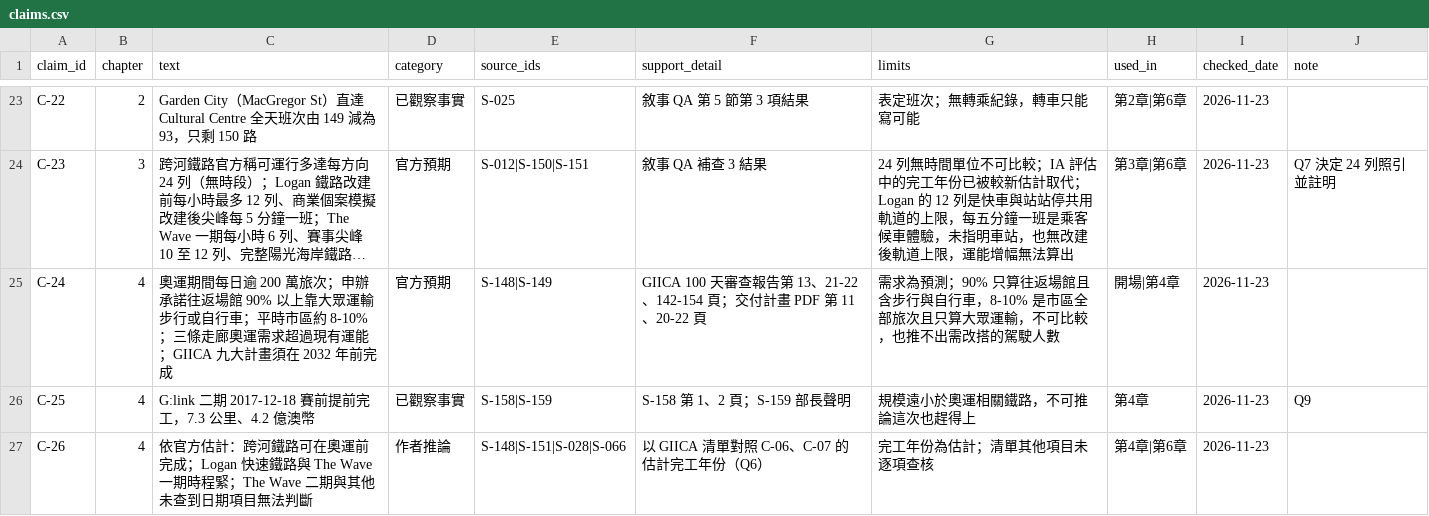
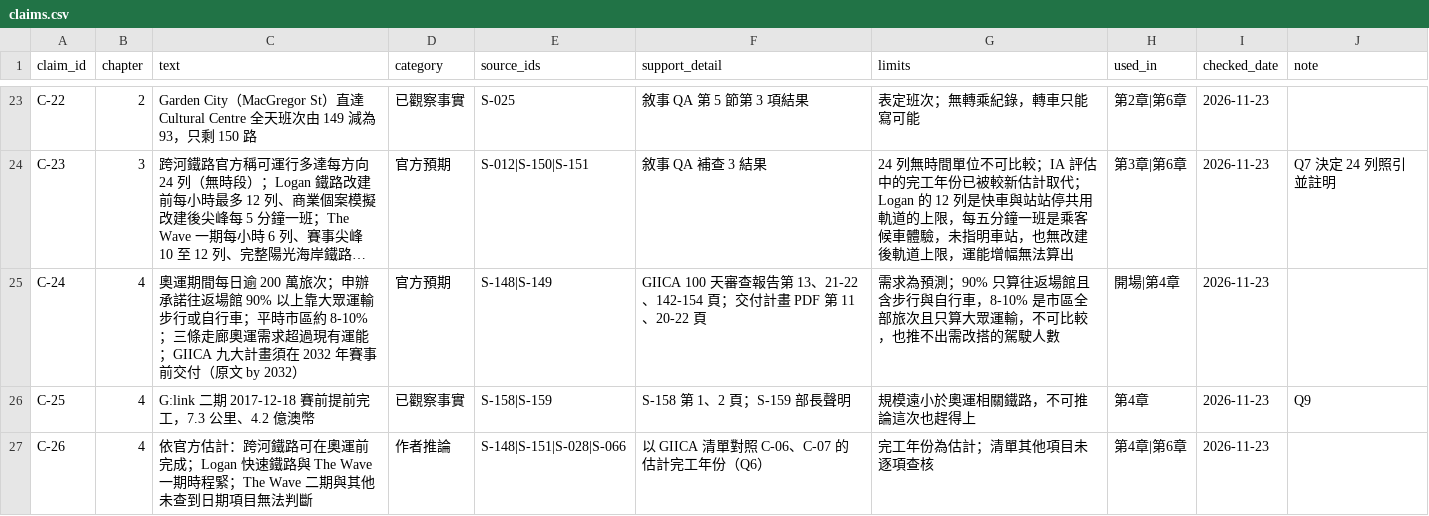
Before and after one commit to loveu8/loveu8.github.io, a CSV file: ai_report/2026/reference/data/brisbane-transport/claims.csv, drawn as a sheet; only a part is shown, gaps mark what is left out; long unchanged cells end in …; the diff names each change by its address in the sheet, - before the commit and + after, or states it on an @@ line.

Commit message:
docs: Brisbane transport Q36, GIICA deadline reads before the 2032 Games

```diff
--- a/ai_report/2026/reference/data/brisbane-transport/claims.csv
+++ b/ai_report/2026/reference/data/brisbane-transport/claims.csv
-C25 (text): …在 2032 年前完成
+C25 (text): …在 2032 年賽事前交付（原文 by 2032）
```
Also changed, not shown: 2 other files.
